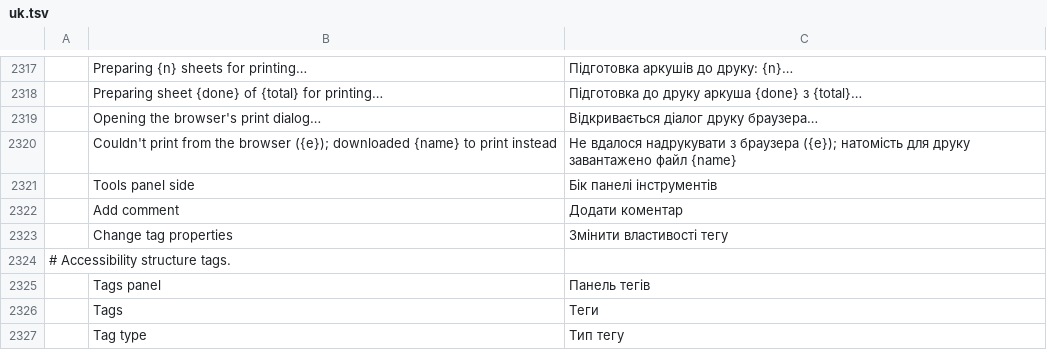
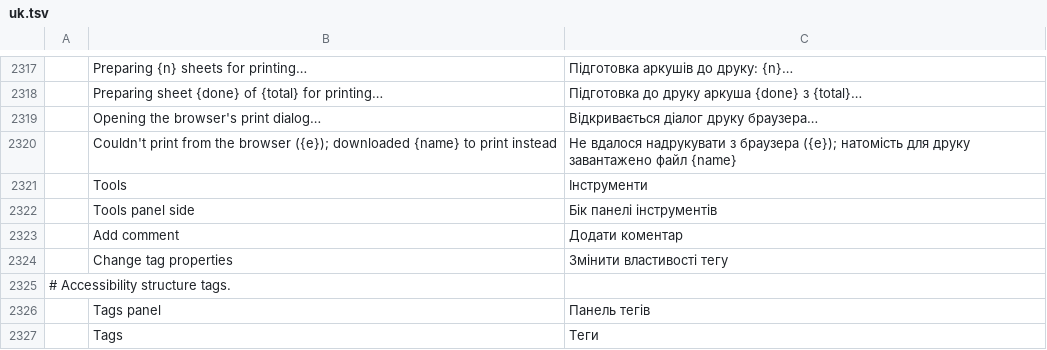
Before and after one commit to kelongyan/Vellum, a TSV file: crates/ui-egui/src/i18n/uk.tsv, drawn as a sheet; only a part is shown, gaps mark what is left out; the shorter side is filled out with more unchanged rows; the diff names each change by its address in the sheet, - before the commit and + after, or states it on an @@ line.

Commit message:
feat(ui): rebuild Home with a fork-owned layout
Home renders from crates/ui-egui/src/custom/home.rs now: one centered
column with the title row (app icon + Open file), recent files, eight
tool chips, pinned folders, and a muted privacy line. Upstream home.rs
keeps a one-line forward; folders_ui::section stays for reference with
allow(dead_code).

The home tests follow the new layout, and ar/it/uk gain the missing
"Tools" catalog entry.

```diff
--- a/crates/ui-egui/src/i18n/uk.tsv
+++ b/crates/ui-egui/src/i18n/uk.tsv
+row 2321:  | Tools | Інструменти
```
Also changed, not shown: crates/ui-egui/src/i18n/ar.tsv, crates/ui-egui/src/i18n/it.tsv, 7 other files.
